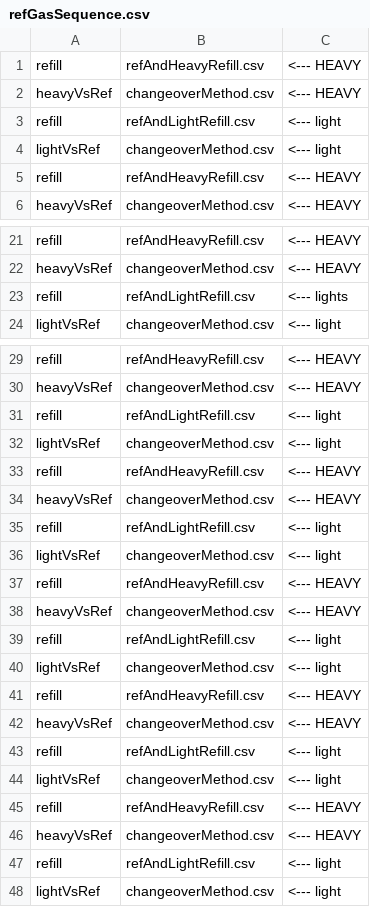
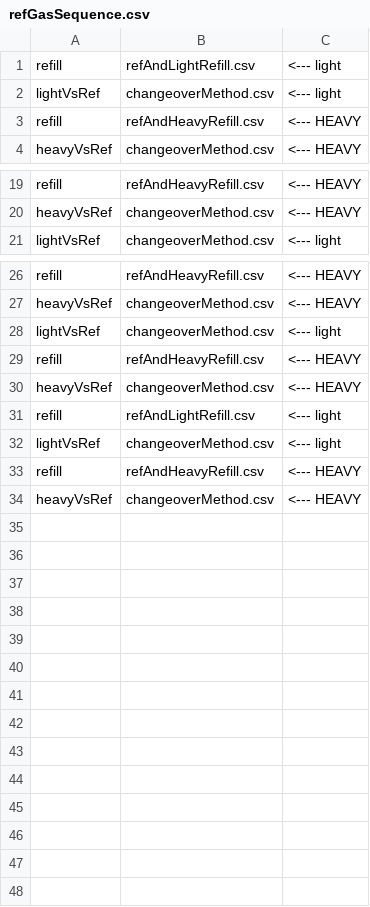
Before and after one commit to davidbajnai/TARDIS, a CSV file: data/Sequences/refGasSequence.csv, drawn as a sheet; only a part is shown, gaps mark what is left out; the diff names each change by its address in the sheet, - before the commit and + after, or states it on an @@ line.

```diff
--- a/data/Sequences/refGasSequence.csv
+++ b/data/Sequences/refGasSequence.csv
-row 1: refill | refAndHeavyRefill.csv | <--- HEAVY
-row 2: heavyVsRef | changeoverMethod.csv | <--- HEAVY
-row 23: refill | refAndLightRefill.csv | <--- lights
-row 31: refill | refAndLightRefill.csv | <--- light
-row 39: refill | refAndLightRefill.csv | <--- light
-row 40: lightVsRef | changeoverMethod.csv | <--- light
-row 41: refill | refAndHeavyRefill.csv | <--- HEAVY
-row 42: heavyVsRef | changeoverMethod.csv | <--- HEAVY
-row 43: refill | refAndLightRefill.csv | <--- light
-row 44: lightVsRef | changeoverMethod.csv | <--- light
-row 45: refill | refAndHeavyRefill.csv | <--- HEAVY
-row 46: heavyVsRef | changeoverMethod.csv | <--- HEAVY
-row 47: refill | refAndLightRefill.csv | <--- light
-row 48: lightVsRef | changeoverMethod.csv | <--- light
```
Also changed, not shown: data/Methods/KielMethod.csv, data/Methods/changeoverMethod.csv, 22 other files.
